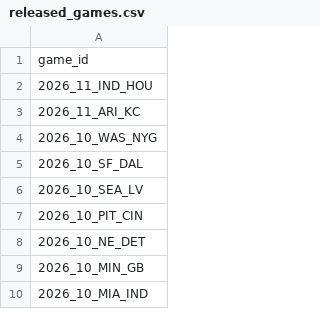
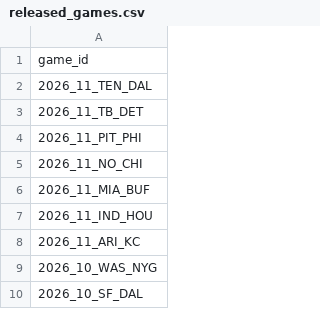
Before and after one commit to nflverse/nflverse-pbp-internal, a CSV file: released_games.csv, drawn as a sheet; only a part is shown; the shorter side is filled out with more unchanged rows.

```diff
--- a/released_games.csv
+++ b/released_games.csv
@@ -1,2 +1,7 @@
 game_id
+2026_11_TEN_DAL
+2026_11_TB_DET
+2026_11_PIT_PHI
+2026_11_NO_CHI
+2026_11_MIA_BUF
 2026_11_IND_HOU
```
